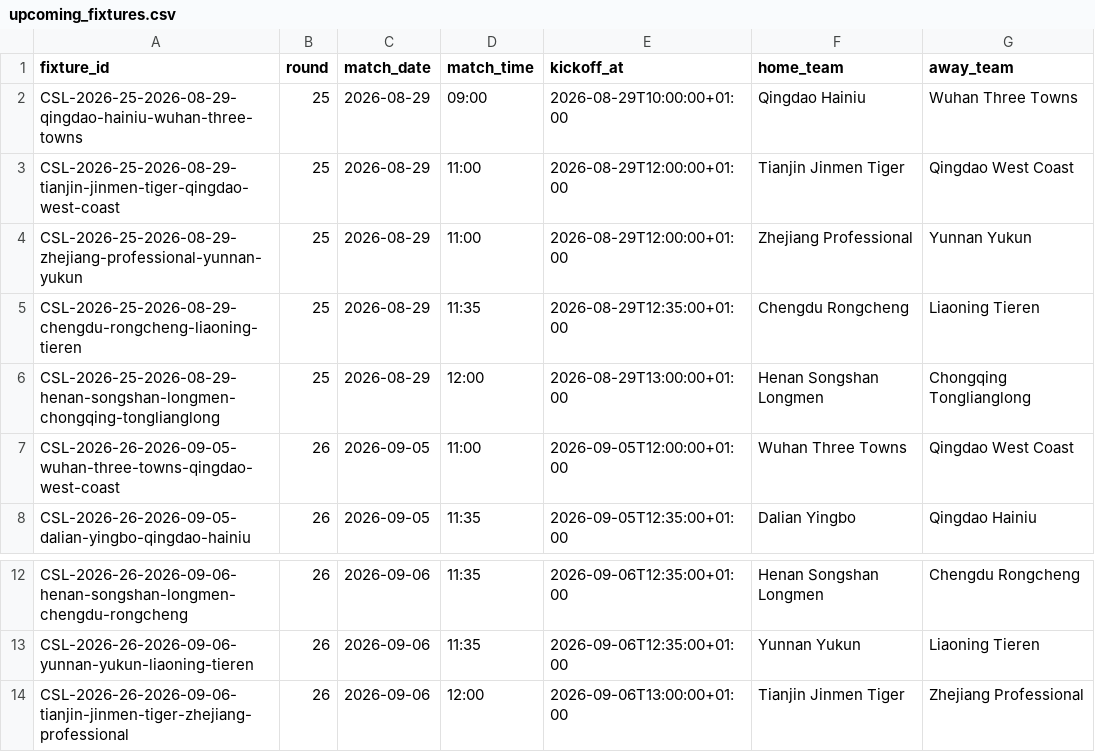
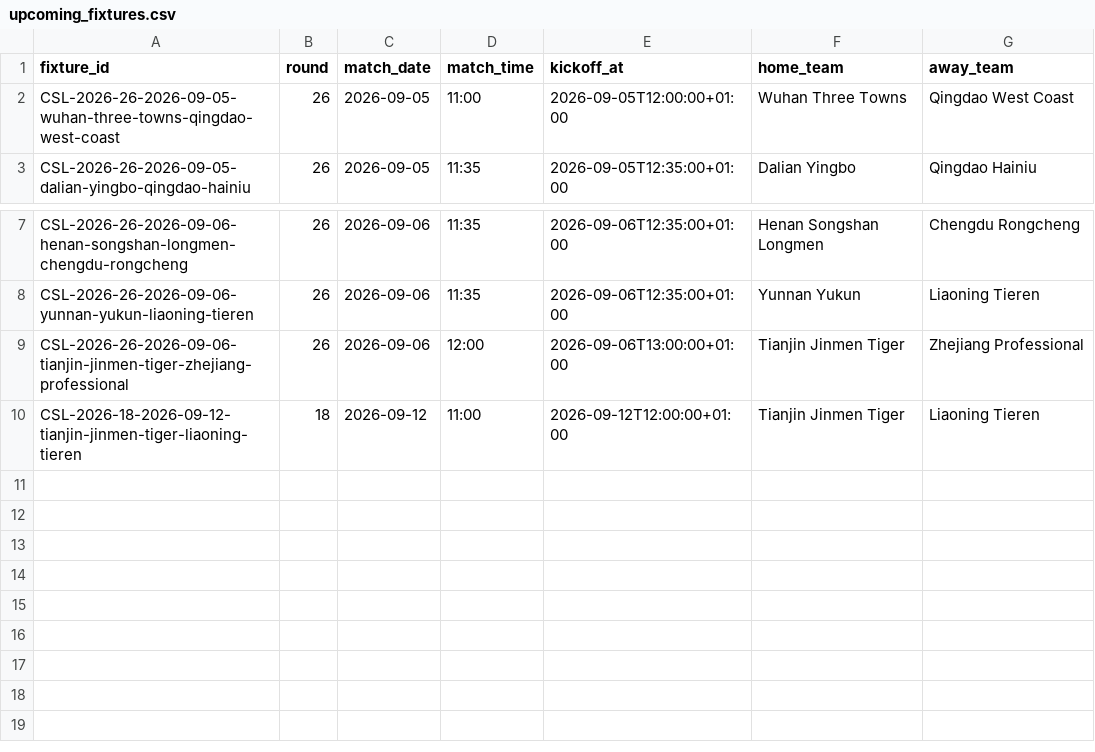
Before and after one commit to jiajun-builds/cslmonitor, a CSV file: data/dashboard/csv/upcoming_fixtures.csv, drawn as a sheet; only a part is shown, gaps mark what is left out.

```diff
--- a/data/dashboard/csv/upcoming_fixtures.csv
+++ b/data/dashboard/csv/upcoming_fixtures.csv
@@ -1,7 +1,2 @@
 fixture_id,round,match_date,match_time,kickoff_at,home_team,away_team
-CSL-2026-25-2026-08-29-qingdao-hainiu-wuhan-three-towns,25,2026-08-29,09:00,2026-08-29T10:00:00+01:00,Qingdao Hainiu,Wuhan Three Towns
-CSL-2026-25-2026-08-29-tianjin-jinmen-tiger-qingdao-west-coast,25,2026-08-29,11:00,2026-08-29T12:00:00+01:00,Tianjin Jinmen Tiger,Qingdao West Coast
-CSL-2026-25-2026-08-29-zhejiang-professional-yunnan-yukun,25,2026-08-29,11:00,2026-08-29T12:00:00+01:00,Zhejiang Professional,Yunnan Yukun
-CSL-2026-25-2026-08-29-chengdu-rongcheng-liaoning-tieren,25,2026-08-29,11:35,2026-08-29T12:35:00+01:00,Chengdu Rongcheng,Liaoning Tieren
-CSL-2026-25-2026-08-29-henan-songshan-longmen-chongqing-tonglianglong,25,2026-08-29,12:00,2026-08-29T13:00:00+01:00,Henan Songshan Longmen,Chongqing Tonglianglong
 CSL-2026-26-2026-09-05-wuhan-three-towns-qingdao-west-coast,26,2026-09-05,11:00,2026-09-05T12:00:00+01:00,Wuhan Three Towns,Qingdao West Coast
@@ -14 +9,2 @@ CSL-2026-26-2026-09-06-yunnan-yukun-liaoning-tieren,26,2026-09-06,11:35,2026-09-
 CSL-2026-26-2026-09-06-tianjin-jinmen-tiger-zhejiang-professional,26,2026-09-06,12:00,2026-09-06T13:00:00+01:00,Tianjin Jinmen Tiger,Zhejiang Professional
+CSL-2026-18-2026-09-12-tianjin-jinmen-tiger-liaoning-tieren,18,2026-09-12,11:00,2026-09-12T12:00:00+01:00,Tianjin Jinmen Tiger,Liaoning Tieren
```
Also changed, not shown: data/dashboard/csv/match_predictions.csv, data/dashboard/csv/match_results.csv, 17 other files.
